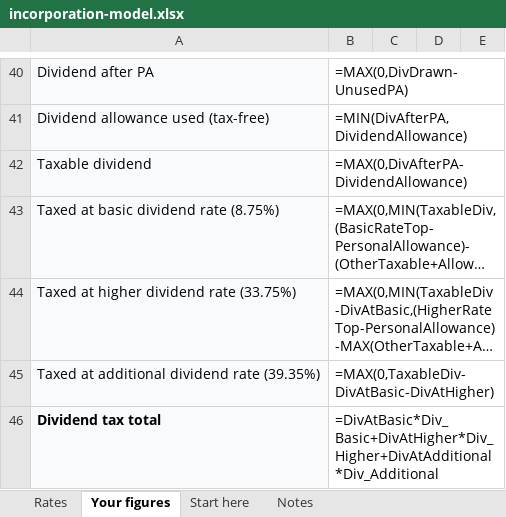
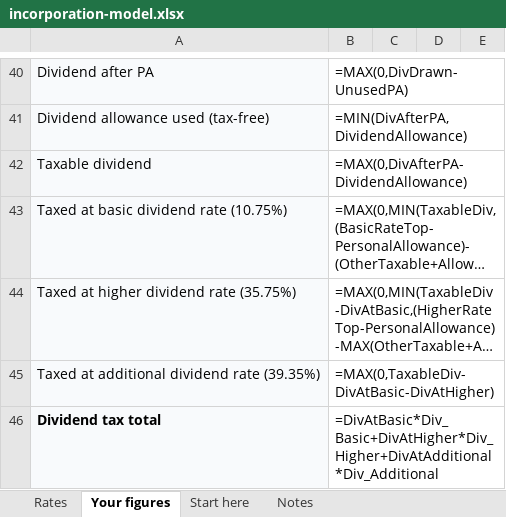
Before and after one commit to Jaymoo123/dentalfinancepartners.co.uk, an Excel workbook: Property/web/public/resources/incorporation/incorporation-model.xlsx, sheet Your figures, drawn as a sheet; only a part is shown, gaps mark what is left out; long unchanged cells end in …; values as stored, in another font and other column widths than the file's, no borders; formulas without a stored value are shown as written; the diff names each change by its address in the sheet, - before the commit and + after, or states it on an @@ line.

```diff
--- a/Property/web/public/resources/incorporation/incorporation-model.xlsx (sheet Your figures)
+++ b/Property/web/public/resources/incorporation/incorporation-model.xlsx (sheet Your figures)
-A43: Taxed at basic dividend rate (8.75%)
+A43: Taxed at basic dividend rate (10.75%)
-A44: Taxed at higher dividend rate (33.75%)
+A44: Taxed at higher dividend rate (35.75%)
```
Also changed, not shown: sheet Rates, sheet Notes, generalist/web/public/resources/exit-cgt/badr-exit-model.xlsx, 16 other files.
